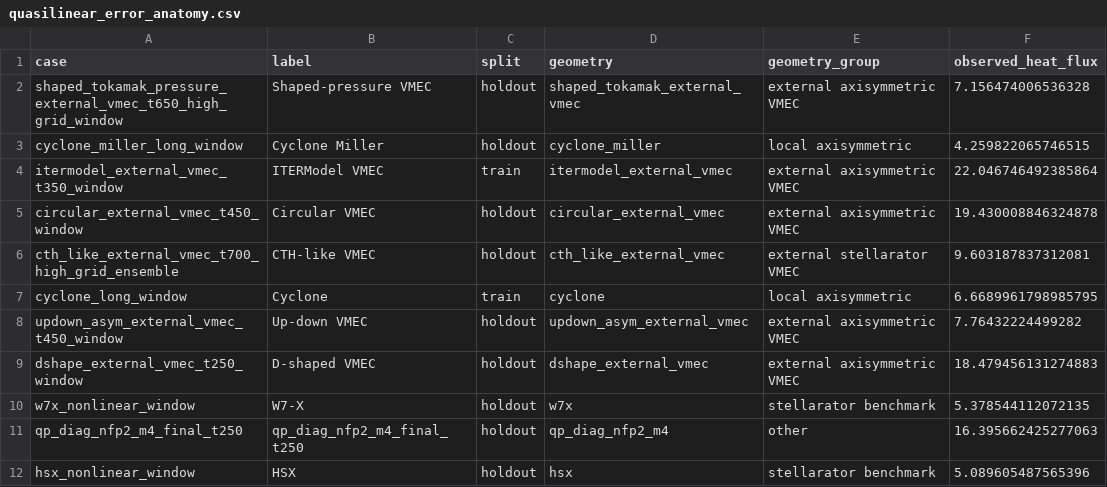
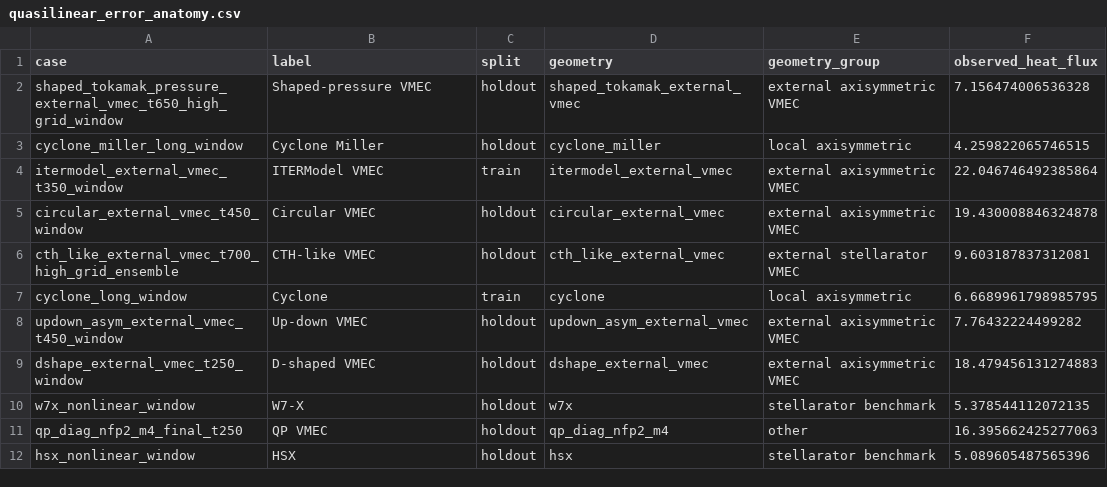
Before and after one commit to uwplasma/SPECTRAX-GK, a CSV file: docs/_static/quasilinear_error_anatomy.csv, drawn as a sheet; only a part is shown; the diff names each change by its address in the sheet, - before the commit and + after, or states it on an @@ line.

Commit message:
Update quasilinear diagnostics for wide coverage

```diff
--- a/docs/_static/quasilinear_error_anatomy.csv
+++ b/docs/_static/quasilinear_error_anatomy.csv
-B11 (label): qp_diag_nfp2_m4_final_t250
+B11 (label): QP VMEC
```
Also changed, not shown: 6 other files.
